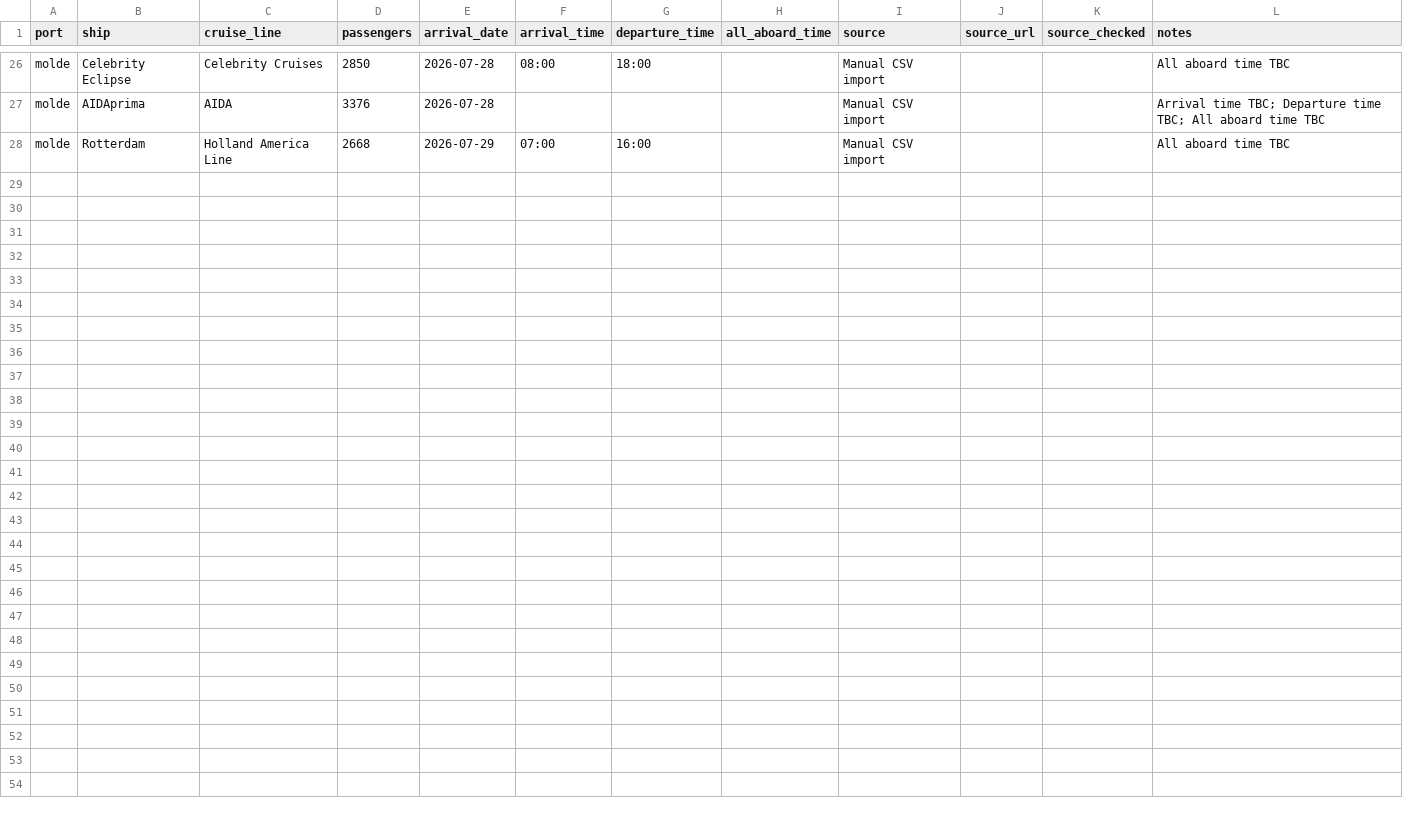
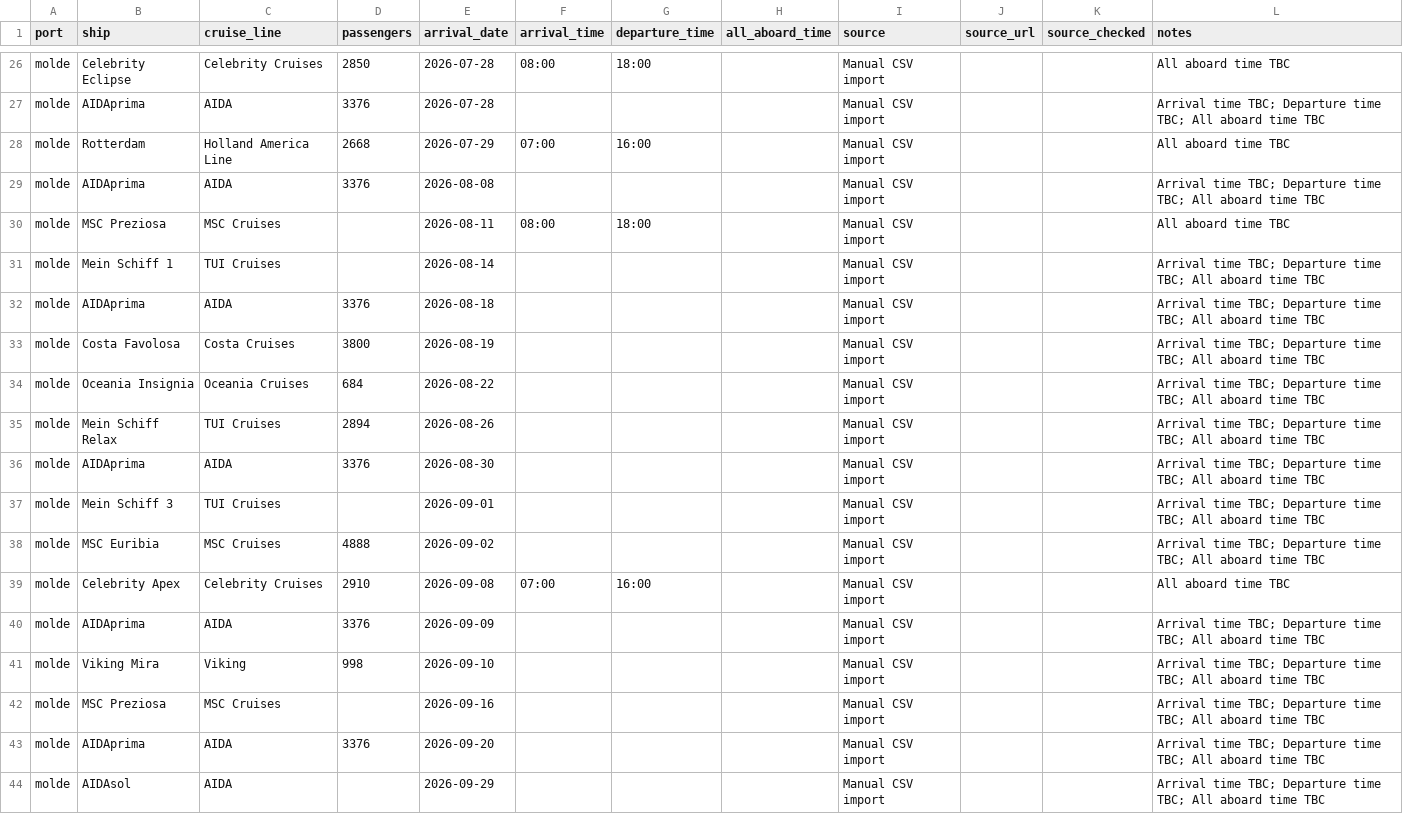
Before and after one commit to grahamchuter-debug/norway-shore-excursions, a CSV file: data/cruise-schedules/molde-2026.csv, drawn as a sheet; only a part is shown, gaps mark what is left out.

```diff
--- a/data/cruise-schedules/molde-2026.csv
+++ b/data/cruise-schedules/molde-2026.csv
@@ -28 +28,17 @@ molde,AIDAprima,AIDA,3376,2026-07-28,,,,Manual CSV import,,,Arrival time TBC; De
 molde,Rotterdam,Holland America Line,2668,2026-07-29,07:00,16:00,,Manual CSV import,,,All aboard time TBC
+molde,AIDAprima,AIDA,3376,2026-08-08,,,,Manual CSV import,,,Arrival time TBC; Departure time TBC; All aboard time TBC
+molde,MSC Preziosa,MSC Cruises,,2026-08-11,08:00,18:00,,Manual CSV import,,,All aboard time TBC
+molde,Mein Schiff 1,TUI Cruises,,2026-08-14,,,,Manual CSV import,,,Arrival time TBC; Departure time TBC; All aboard time TBC
+molde,AIDAprima,AIDA,3376,2026-08-18,,,,Manual CSV import,,,Arrival time TBC; Departure time TBC; All aboard time TBC
+molde,Costa Favolosa,Costa Cruises,3800,2026-08-19,,,,Manual CSV import,,,Arrival time TBC; Departure time TBC; All aboard time TBC
+molde,Oceania Insignia,Oceania Cruises,684,2026-08-22,,,,Manual CSV import,,,Arrival time TBC; Departure time TBC; All aboard time TBC
+molde,Mein Schiff Relax,TUI Cruises,2894,2026-08-26,,,,Manual CSV import,,,Arrival time TBC; Departure time TBC; All aboard time TBC
+molde,AIDAprima,AIDA,3376,2026-08-30,,,,Manual CSV import,,,Arrival time TBC; Departure time TBC; All aboard time TBC
+molde,Mein Schiff 3,TUI Cruises,,2026-09-01,,,,Manual CSV import,,,Arrival time TBC; Departure time TBC; All aboard time TBC
+molde,MSC Euribia,MSC Cruises,4888,2026-09-02,,,,Manual CSV import,,,Arrival time TBC; Departure time TBC; All aboard time TBC
+molde,Celebrity Apex,Celebrity Cruises,2910,2026-09-08,07:00,16:00,,Manual CSV import,,,All aboard time TBC
+molde,AIDAprima,AIDA,3376,2026-09-09,,,,Manual CSV import,,,Arrival time TBC; Departure time TBC; All aboard time TBC
+molde,Viking Mira,Viking,998,2026-09-10,,,,Manual CSV import,,,Arrival time TBC; Departure time TBC; All aboard time TBC
+molde,MSC Preziosa,MSC Cruises,,2026-09-16,,,,Manual CSV import,,,Arrival time TBC; Departure time TBC; All aboard time TBC
+molde,AIDAprima,AIDA,3376,2026-09-20,,,,Manual CSV import,,,Arrival time TBC; Departure time TBC; All aboard time TBC
+molde,AIDAsol,AIDA,,2026-09-29,,,,Manual CSV import,,,Arrival time TBC; Departure time TBC; All aboard time TBC
```
Also changed, not shown: 35 other files.
